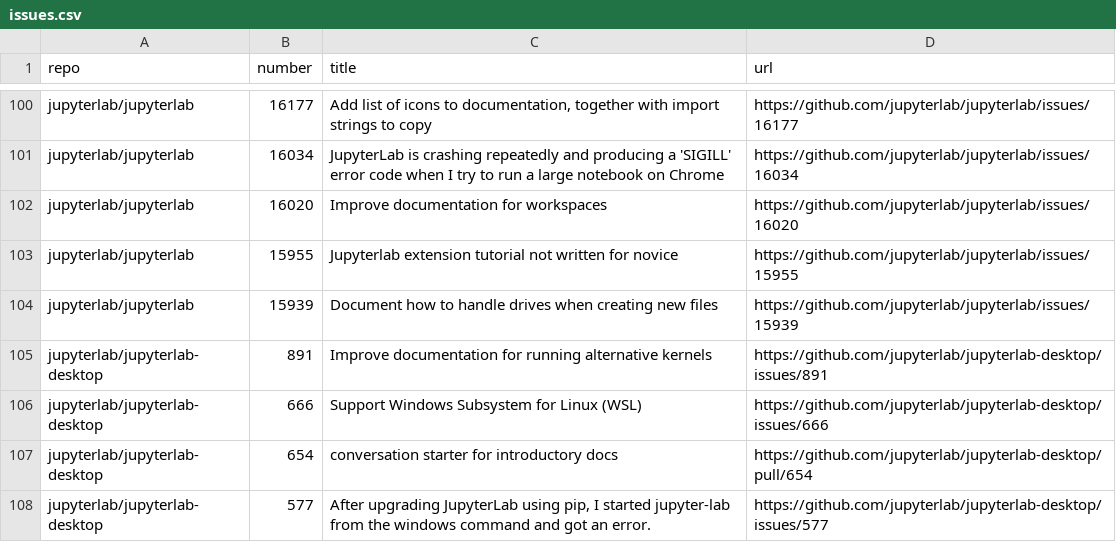
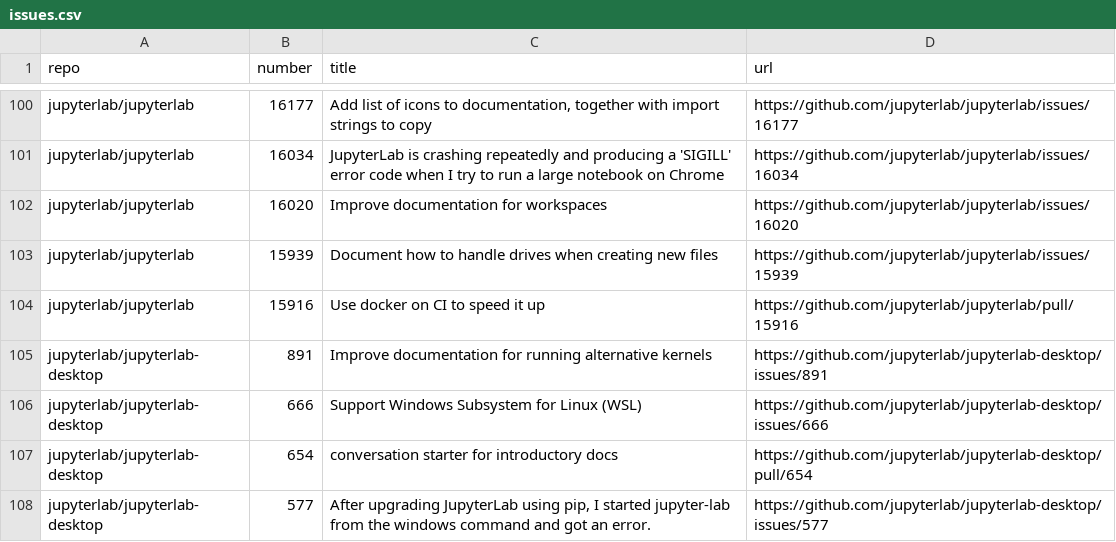
Before and after one commit to chbrandt/jupyter-docs-test, a CSV file: issues.csv, drawn as a sheet; only a part is shown, gaps mark what is left out.

```diff
--- a/issues.csv
+++ b/issues.csv
@@ -102,4 +102,4 @@
 "jupyterlab/jupyterlab","16020","Improve documentation for workspaces","https://github.com/jupyterlab/jupyterlab/issues/16020"
-"jupyterlab/jupyterlab","15955","Jupyterlab extension tutorial not written for novice","https://github.com/jupyterlab/jupyterlab/issues/15955"
 "jupyterlab/jupyterlab","15939","Document how to handle drives when creating new files","https://github.com/jupyterlab/jupyterlab/issues/15939"
+"jupyterlab/jupyterlab","15916","Use docker on CI to speed it up","https://github.com/jupyterlab/jupyterlab/pull/15916"
 "jupyterlab/jupyterlab-desktop","891","Improve documentation for running alternative kernels","https://github.com/jupyterlab/jupyterlab-desktop/issues/891"
```
Also changed, not shown: 1 other file.
